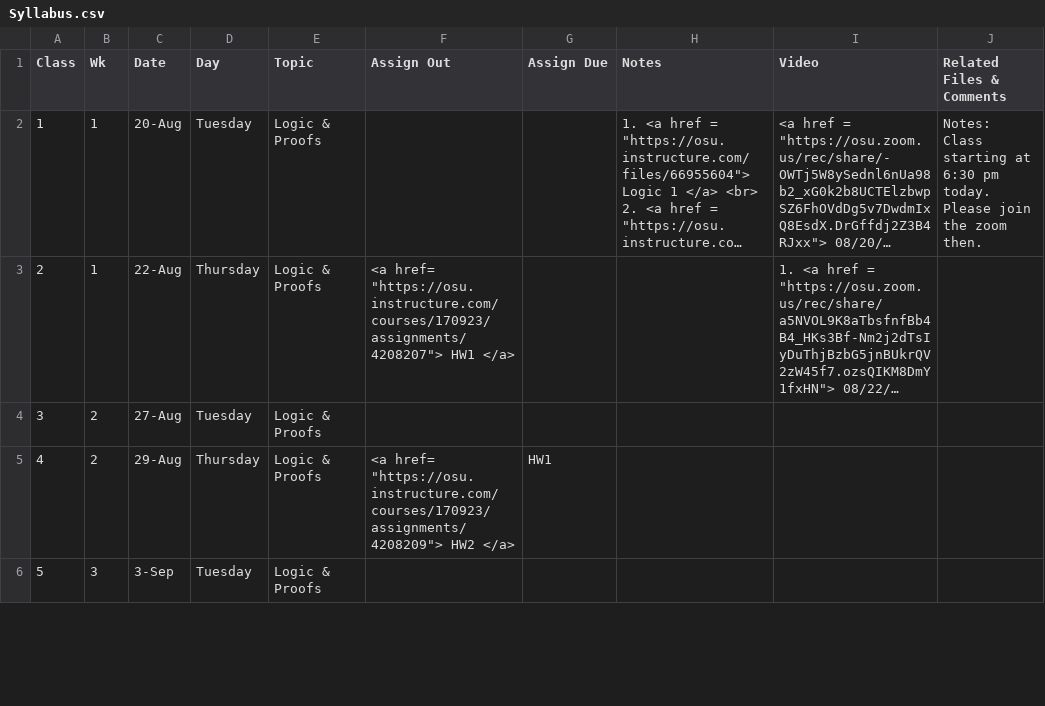
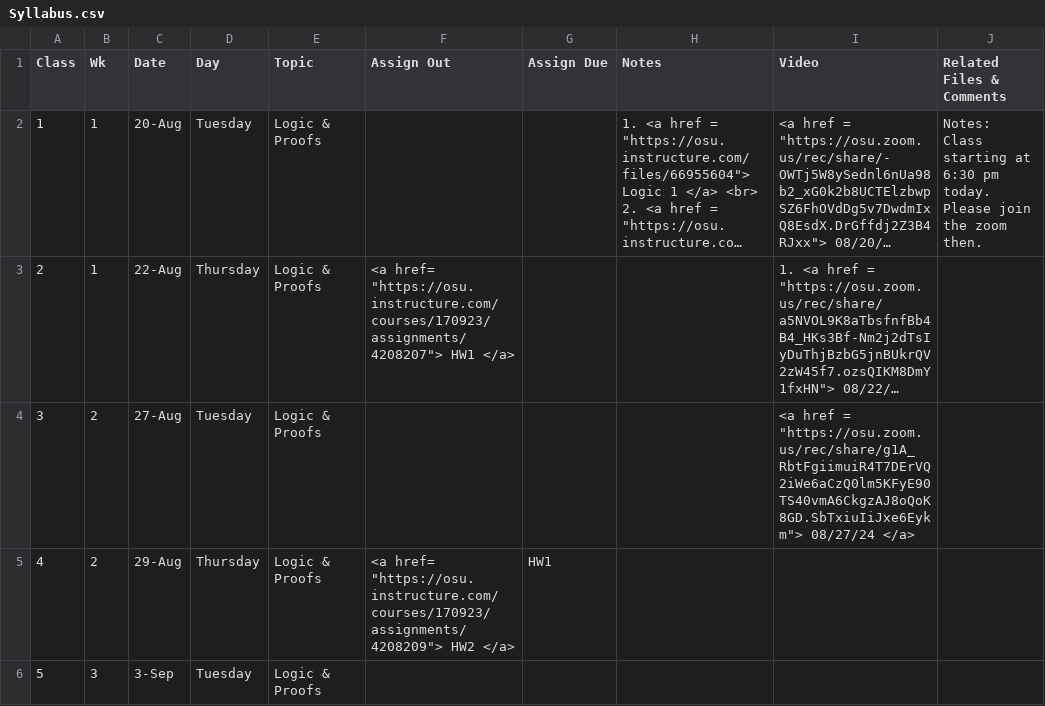
Before and after one commit to gryslik/cse2321, a CSV file: _data/Syllabus.csv, drawn as a sheet; only a part is shown; long unchanged cells end in …; the diff names each change by its address in the sheet, - before the commit and + after, or states it on an @@ line.

Commit message:
08/27/24 recording

```diff
--- a/_data/Syllabus.csv
+++ b/_data/Syllabus.csv
-I4 (Video): (empty)
+I4 (Video): <a href = "https://osu.zoom.us/rec/share/g1A_RbtFgiimuiR4T7DErVQ2iWe6aCzQ0lm5KFyE90TS40vmA6CkgzAJ8oQoK8GD.SbTxiuIiJxe6Eykm"> 08/27/24 </a>
```
